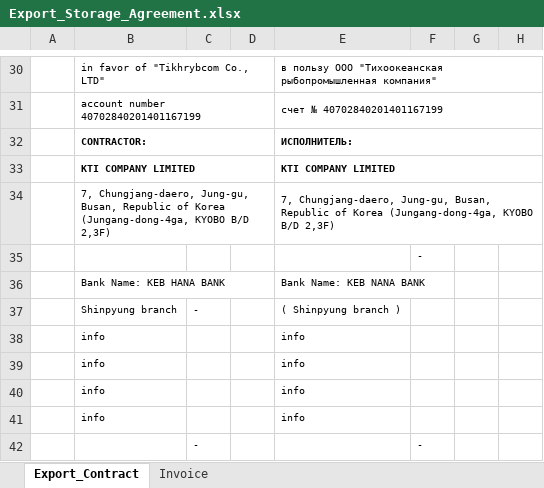
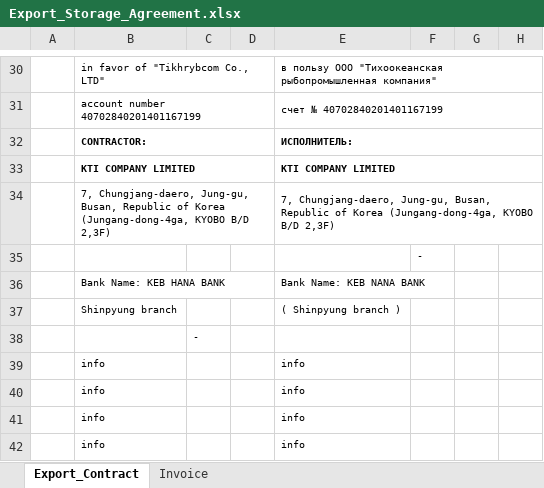
Before and after one commit to KirillKazakoff/tsAddin, an Excel workbook: templates/Export_Storage_Agreement.xlsx, sheet Export_Contract, drawn as a sheet; only a part is shown, gaps mark what is left out; the shorter side is filled out with more unchanged rows; values as stored, in another font and other column widths than the file's, no borders; conditional formats not drawn; the diff names each change by its address in the sheet, - before the commit and + after, or states it on an @@ line.

```diff
--- a/templates/Export_Storage_Agreement.xlsx (sheet Export_Contract)
+++ b/templates/Export_Storage_Agreement.xlsx (sheet Export_Contract)
-C37: -
+C37: (empty)
+row 38:  |  | -
```
Also changed, not shown: templates/Export_Agreement.xlsx, templates/Export_Agreement_FCA.xlsx, 6 other files.
